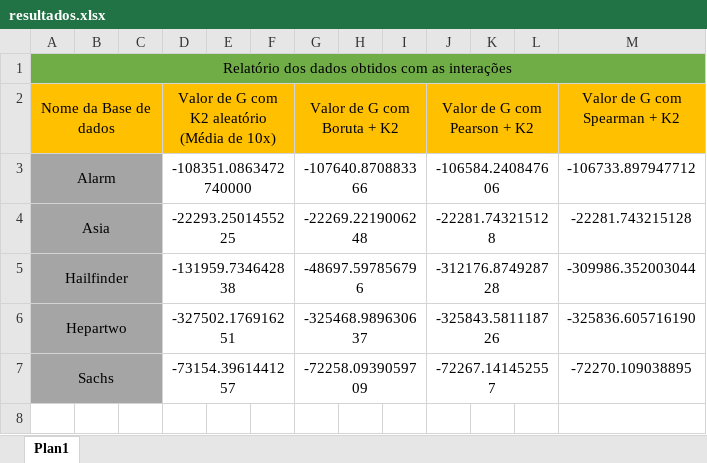
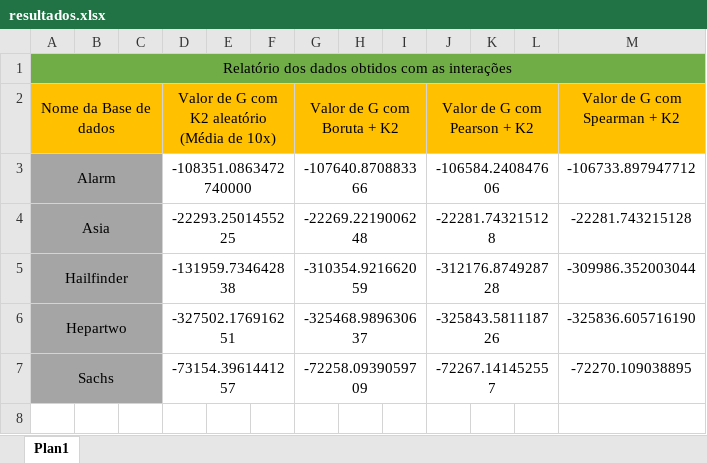
Before and after one commit to PedroMachad02/OrderingVariables, an Excel workbook: Resultados/resultados.xlsx, sheet Plan1, drawn as a sheet; only a part is shown; values as stored, in another font and other column widths than the file's, no borders; the diff names each change by its address in the sheet, - before the commit and + after, or states it on an @@ line.

Commit message:
Update Resultados

```diff
--- a/Resultados/resultados.xlsx (sheet Plan1)
+++ b/Resultados/resultados.xlsx (sheet Plan1)
-G5 (Valor de G com Boruta + K2): -48697.597856796
+G5 (Valor de G com Boruta + K2): -310354.921662059
```
Also changed, not shown: 4 other files.
